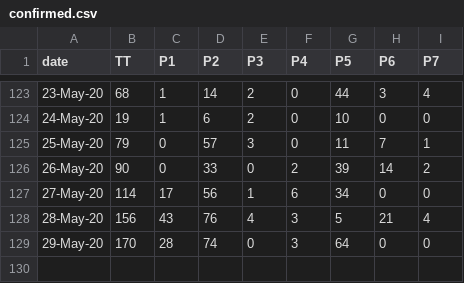
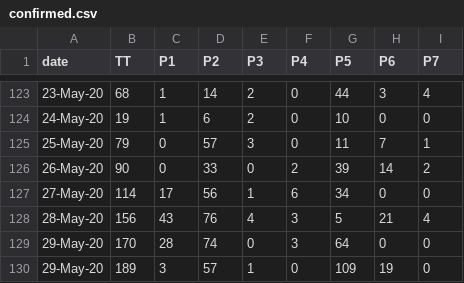
Before and after one commit to covid19Nepal/covid19-nepal-api, a CSV file: states_daily_csv/confirmed.csv, drawn as a sheet; only a part is shown, gaps mark what is left out; the diff names each change by its address in the sheet, - before the commit and + after, or states it on an @@ line.

Commit message:
data updated on - Mon Jun  1 06:10:30 UTC 2020

```diff
--- a/states_daily_csv/confirmed.csv
+++ b/states_daily_csv/confirmed.csv
+row 130: 29-May-20 | 189 | 3 | 57 | 1 | 0 | 109 | 19 | 0
```
Also changed, not shown: states_daily_csv/deceased.csv, states_daily_csv/recovered.csv, 2 other files.
